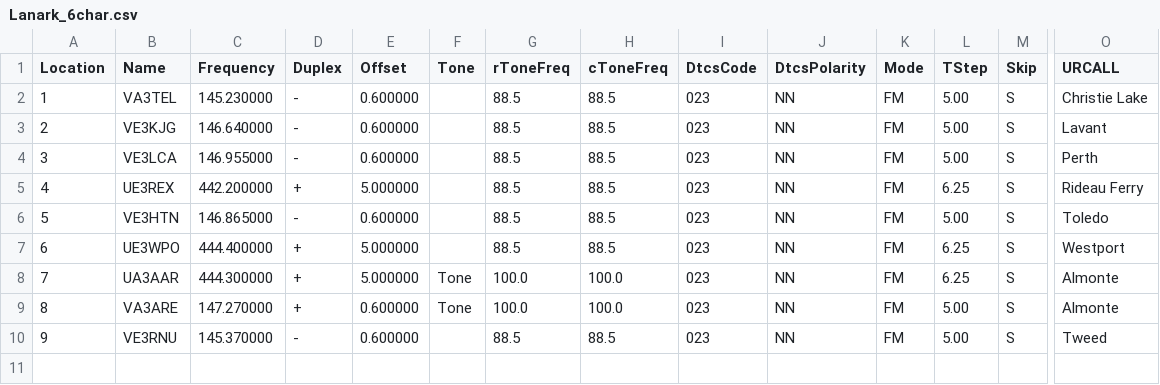
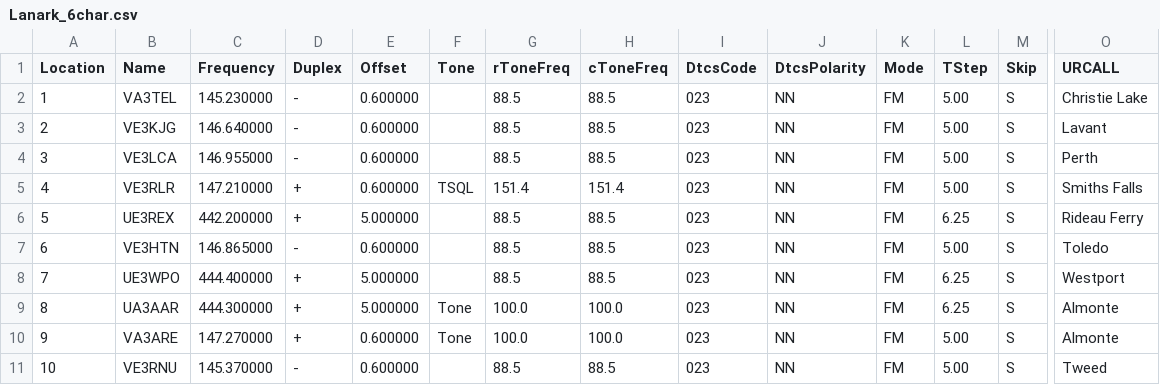
Before and after one commit to tylert/freq-lists, a CSV file: repeaters/Lanark_6char.csv, drawn as a sheet; only a part is shown, gaps mark what is left out; addresses are those after the commit; rows hold the shown columns only; the diff names each change by its address in the sheet, - before the commit and + after, or states it on an @@ line.

Commit message:
Add the Smiths Falls FM repeater

```diff
--- a/repeaters/Lanark_6char.csv
+++ b/repeaters/Lanark_6char.csv
+row 5: 4 | VE3RLR | 147.210000 | + | 0.600000 | TSQL | 151.4 | 151.4 | 023 | NN | FM | 5.00 | S | Smiths Falls
@@ column A (Location) renumbered from row 6 down @@
```
Also changed, not shown: repeaters/Lanark_7char.csv, repeaters/Lanark_8char.csv.
